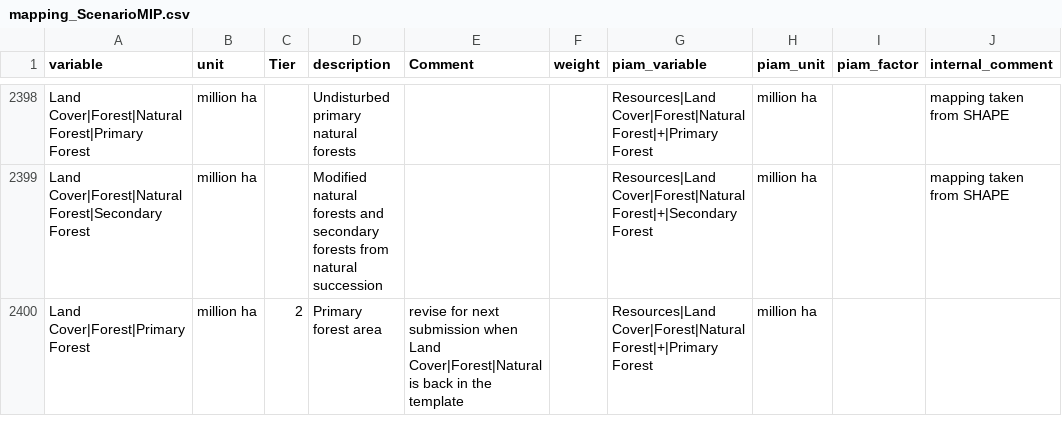
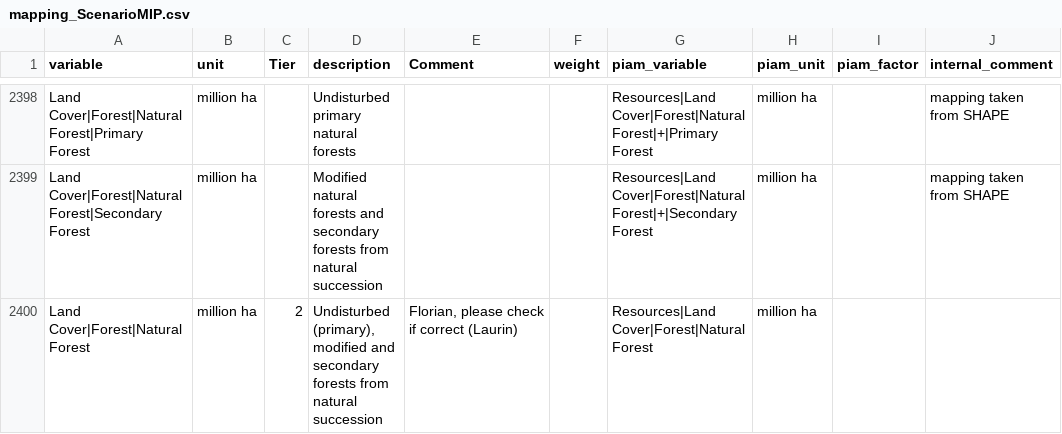
Before and after one commit to tonnrueter/piamInterfaces, a CSV file: inst/mappings/mapping_ScenarioMIP.csv, drawn as a sheet; only a part is shown, gaps mark what is left out; the diff covers the shown part only; the diff names each change by its address in the sheet, - before the commit and + after, or states it on an @@ line.

Commit message:
Updates according to Variables renamed or removed in Daniels email from 05.10.2024

```diff
--- a/inst/mappings/mapping_ScenarioMIP.csv
+++ b/inst/mappings/mapping_ScenarioMIP.csv
-A2400 (variable): Land Cover|Forest|Primary Forest
+A2400 (variable): Land Cover|Forest|Natural Forest
-D2400 (description): Primary forest area
+D2400 (description): Undisturbed (primary), modified and secondary forests from natural succession
-E2400 (Comment): revise for next submission when Land Cover|Forest|Natural is back in the template
+E2400 (Comment): Florian, please check if correct (Laurin)
-G2400 (piam_variable): Resources|Land Cover|Forest|Natural Forest|+|Primary Forest
+G2400 (piam_variable): Resources|Land Cover|Forest|Natural Forest
```
Also changed, not shown: 4 removed rows and 3 edited cells elsewhere in this file.
